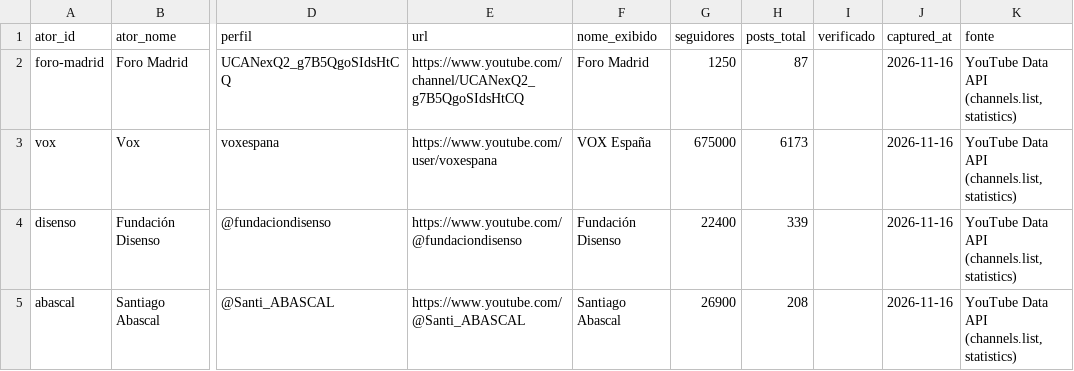
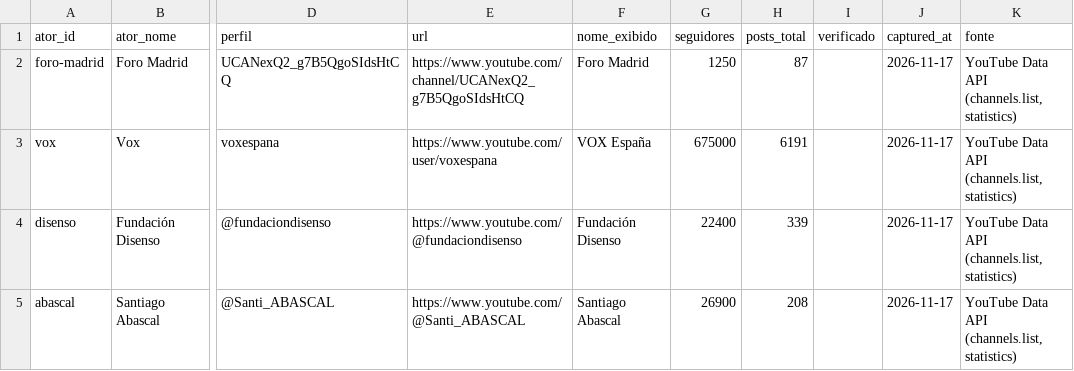
Before and after one commit to WandersonH/odi-espanha, a CSV file: data/perfis/youtube_latest.csv, drawn as a sheet; only a part is shown, gaps mark what is left out; the diff names each change by its address in the sheet, - before the commit and + after, or states it on an @@ line.

```diff
--- a/data/perfis/youtube_latest.csv
+++ b/data/perfis/youtube_latest.csv
-J2:J5 (captured_at): 2026-11-16
+J2:J5 (captured_at): 2026-11-17
-H3 (posts_total): 6173
+H3 (posts_total): 6191
```
Also changed, not shown: 12 other files.
